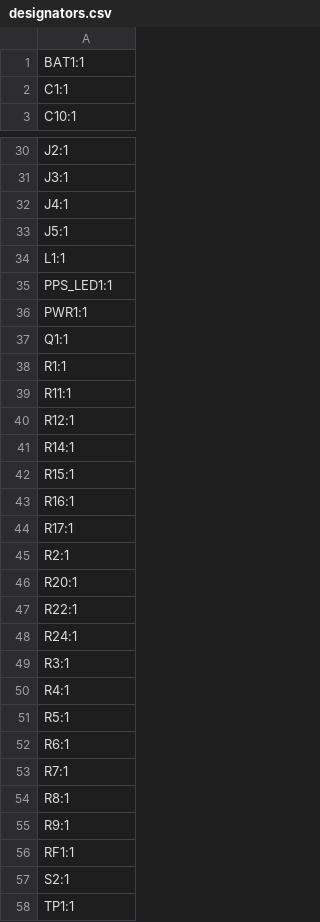
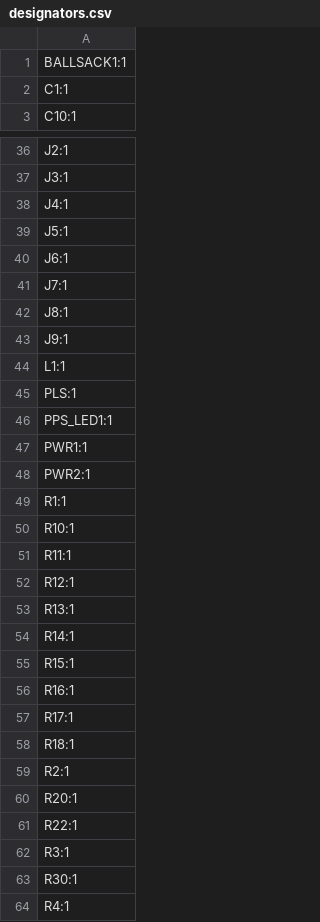
Before and after one commit to sonicavionics/4in-gps, a CSV file: kicad/production/designators.csv, drawn as a sheet; only a part is shown, gaps mark what is left out; the shorter side is filled out with more unchanged rows; the diff covers the shown part only.

```diff
--- a/kicad/production/designators.csv
+++ b/kicad/production/designators.csv
@@ -1,2 +1,2 @@
-BAT1:1
+BALLSACK1:1
 C1:1
@@ -33,9 +39,16 @@ J4:1
 J5:1
+J6:1
+J7:1
+J8:1
+J9:1
 L1:1
+PLS:1
 PPS_LED1:1
 PWR1:1
-Q1:1
+PWR2:1
 R1:1
+R10:1
 R11:1
 R12:1
+R13:1
 R14:1
@@ -44,2 +57,3 @@ R16:1
 R17:1
+R18:1
 R2:1
@@ -47,4 +61,4 @@ R20:1
 R22:1
-R24:1
 R3:1
+R30:1
 R4:1
```
Also changed, not shown: 14 added rows elsewhere in this file, kicad/production/bom.csv, kicad/production/positions.csv, 3 other files.
